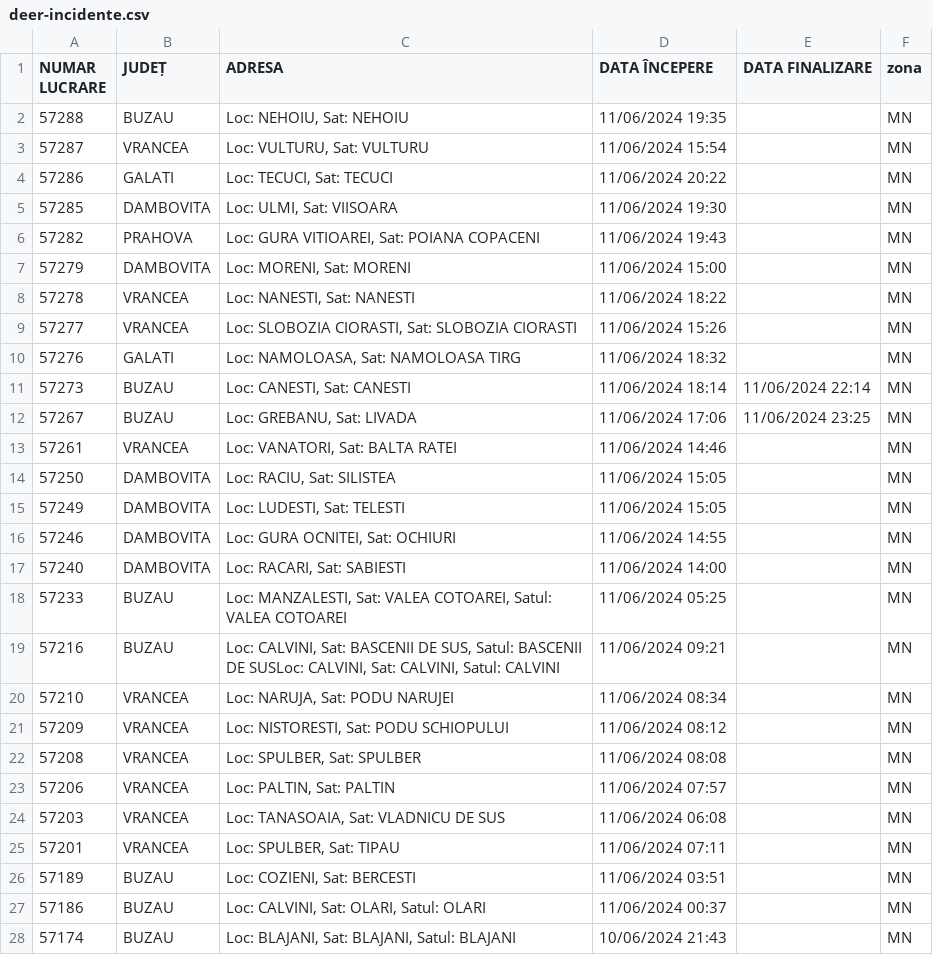
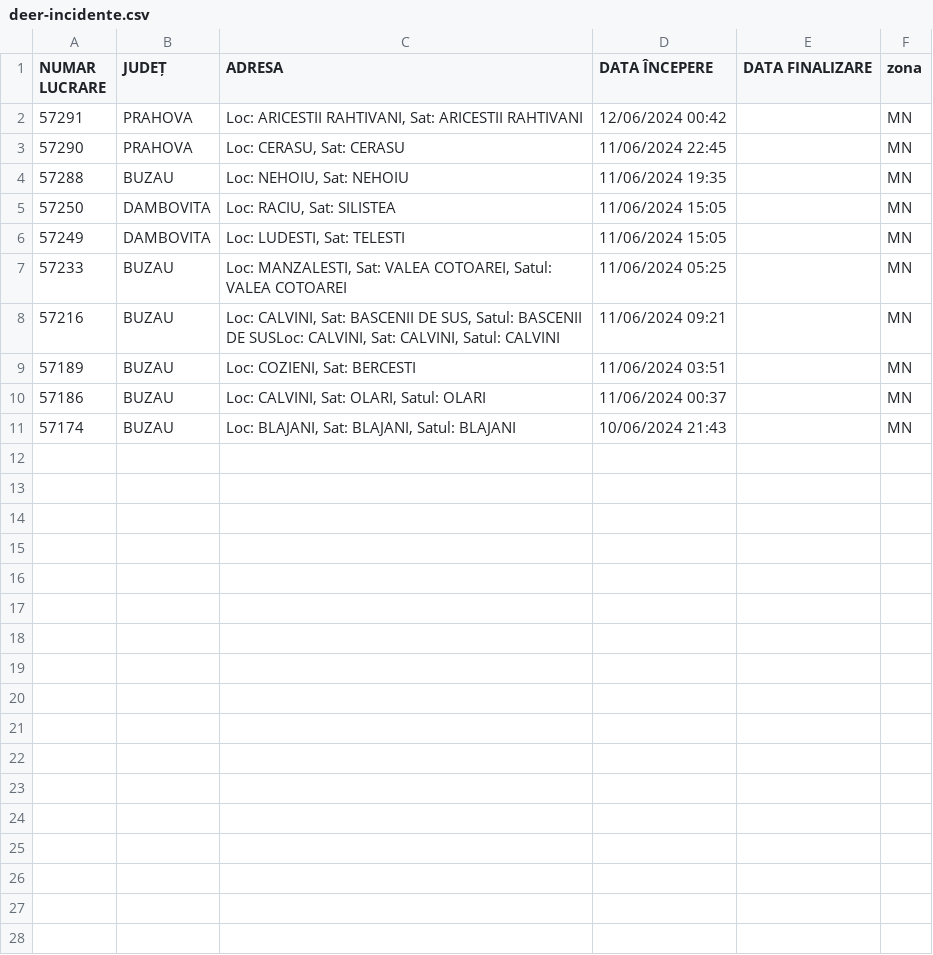
Before and after one commit to gov2-ro/prometeu, a CSV file: data/distributie-energie/deer-incidente.csv, drawn as a sheet; removed rows and columns are numbered as before the commit, all else as after; the diff names each change by its address in the sheet, - before the commit and + after, or states it on an @@ line.

```diff
--- a/data/distributie-energie/deer-incidente.csv
+++ b/data/distributie-energie/deer-incidente.csv
+row 2: 57291 | PRAHOVA | Loc: ARICESTII RAHTIVANI, Sat: ARICESTII RAHTIVANI | 12/06/2024 00:42 |  | MN
+row 3: 57290 | PRAHOVA | Loc: CERASU, Sat: CERASU | 11/06/2024 22:45 |  | MN
-row 3: 57287 | VRANCEA | Loc: VULTURU, Sat: VULTURU | 11/06/2024 15:54 |  | MN
-row 4: 57286 | GALATI | Loc: TECUCI, Sat: TECUCI | 11/06/2024 20:22 |  | MN
-row 5: 57285 | DAMBOVITA | Loc: ULMI, Sat: VIISOARA | 11/06/2024 19:30 |  | MN
-row 6: 57282 | PRAHOVA | Loc: GURA VITIOAREI, Sat: POIANA COPACENI | 11/06/2024 19:43 |  | MN
-row 7: 57279 | DAMBOVITA | Loc: MORENI, Sat: MORENI | 11/06/2024 15:00 |  | MN
-row 8: 57278 | VRANCEA | Loc: NANESTI, Sat: NANESTI | 11/06/2024 18:22 |  | MN
-row 9: 57277 | VRANCEA | Loc: SLOBOZIA CIORASTI, Sat: SLOBOZIA CIORASTI | 11/06/2024 15:26 |  | MN
-row 10: 57276 | GALATI | Loc: NAMOLOASA, Sat: NAMOLOASA TIRG | 11/06/2024 18:32 |  | MN
-row 11: 57273 | BUZAU | Loc: CANESTI, Sat: CANESTI | 11/06/2024 18:14 | 11/06/2024 22:14 | MN
-row 12: 57267 | BUZAU | Loc: GREBANU, Sat: LIVADA | 11/06/2024 17:06 | 11/06/2024 23:25 | MN
-row 13: 57261 | VRANCEA | Loc: VANATORI, Sat: BALTA RATEI | 11/06/2024 14:46 |  | MN
-row 16: 57246 | DAMBOVITA | Loc: GURA OCNITEI, Sat: OCHIURI | 11/06/2024 14:55 |  | MN
-row 17: 57240 | DAMBOVITA | Loc: RACARI, Sat: SABIESTI | 11/06/2024 14:00 |  | MN
-row 20: 57210 | VRANCEA | Loc: NARUJA, Sat: PODU NARUJEI | 11/06/2024 08:34 |  | MN
-row 21: 57209 | VRANCEA | Loc: NISTORESTI, Sat: PODU SCHIOPULUI | 11/06/2024 08:12 |  | MN
-row 22: 57208 | VRANCEA | Loc: SPULBER, Sat: SPULBER | 11/06/2024 08:08 |  | MN
-row 23: 57206 | VRANCEA | Loc: PALTIN, Sat: PALTIN | 11/06/2024 07:57 |  | MN
-row 24: 57203 | VRANCEA | Loc: TANASOAIA, Sat: VLADNICU DE SUS | 11/06/2024 06:08 |  | MN
-row 25: 57201 | VRANCEA | Loc: SPULBER, Sat: TIPAU | 11/06/2024 07:11 |  | MN
```
Also changed, not shown: data/andnet/csv/1-evenimente-rutiere-și-lucrări-de-scurtă-durată.csv, data/andnet/csv/meteo.csv, 24 other files.
